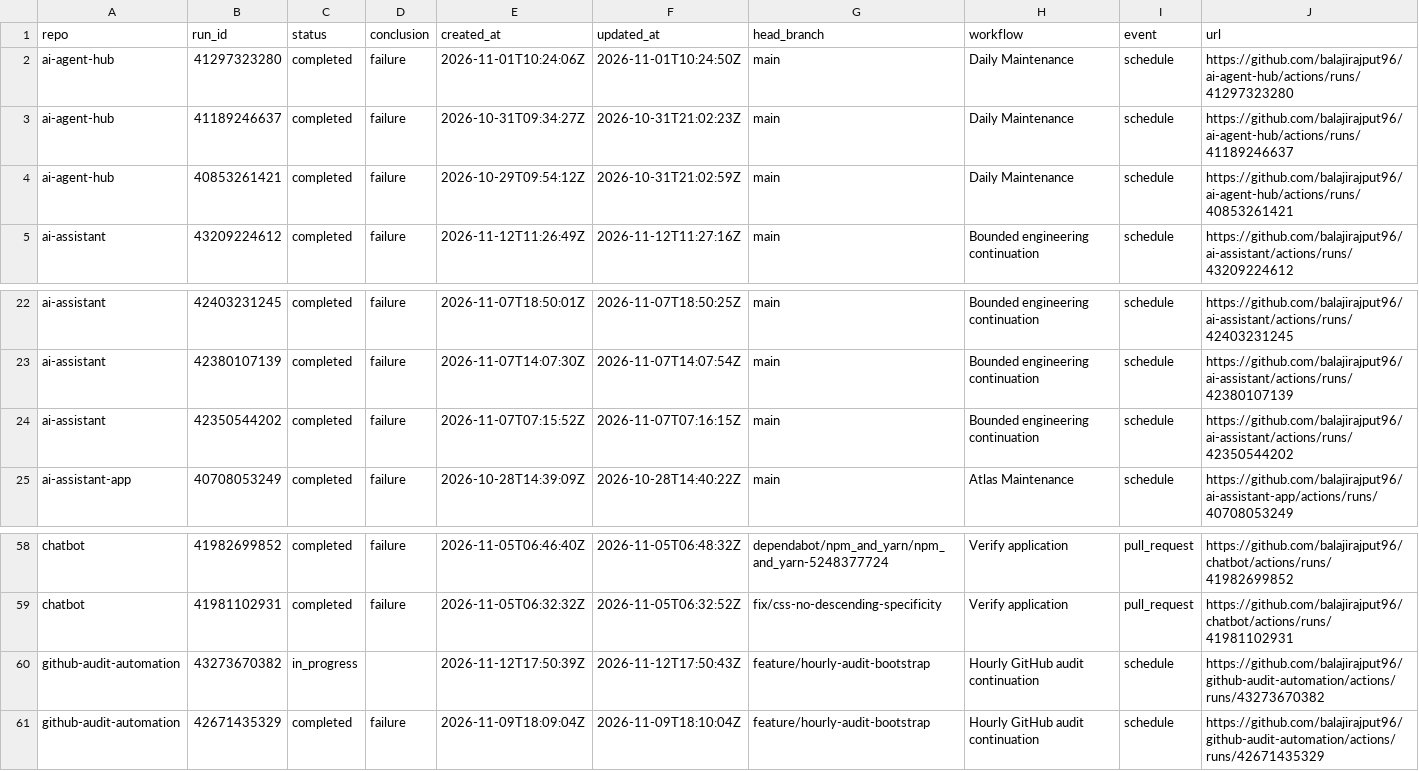
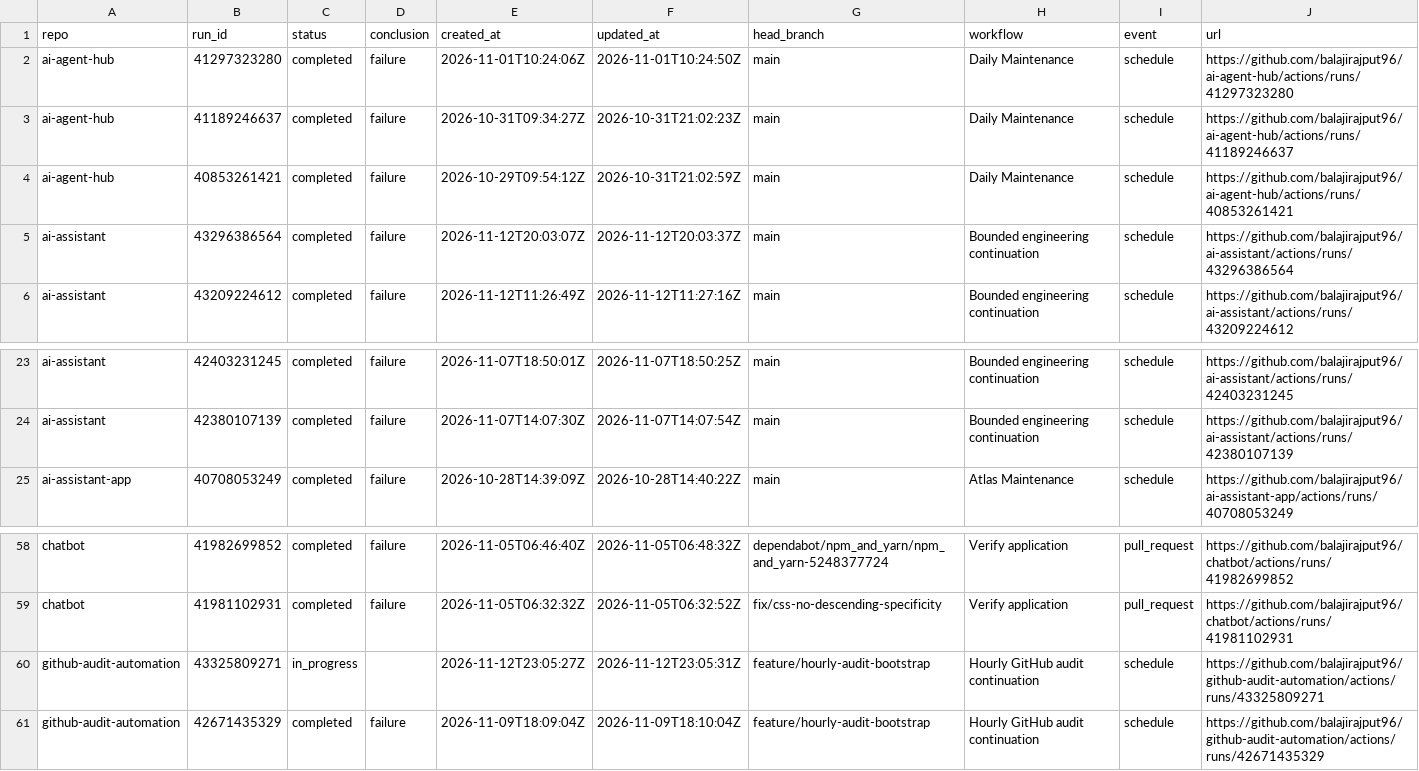
Before and after one commit to balajirajput96/github-audit-automation, a TSV file: artifacts/recent-failures.tsv, drawn as a sheet; only a part is shown, gaps mark what is left out.

```diff
--- a/artifacts/recent-failures.tsv
+++ b/artifacts/recent-failures.tsv
@@ -4,2 +4,3 @@ ai-agent-hub	41189246637	completed	failure	2026-10-31T09:34:27Z	2026-10-31T21:02
 ai-agent-hub	40853261421	completed	failure	2026-10-29T09:54:12Z	2026-10-31T21:02:59Z	main	Daily Maintenance	schedule	https://github.com/balajirajput96/ai-agent-hub/actions/runs/40853261421
+ai-assistant	43296386564	completed	failure	2026-11-12T20:03:07Z	2026-11-12T20:03:37Z	main	Bounded engineering continuation	schedule	https://github.com/balajirajput96/ai-assistant/actions/runs/43296386564
 ai-assistant	43209224612	completed	failure	2026-11-12T11:26:49Z	2026-11-12T11:27:16Z	main	Bounded engineering continuation	schedule	https://github.com/balajirajput96/ai-assistant/actions/runs/43209224612
@@ -23,3 +24,2 @@ ai-assistant	42403231245	completed	failure	2026-11-07T18:50:01Z	2026-11-07T18:50
 ai-assistant	42380107139	completed	failure	2026-11-07T14:07:30Z	2026-11-07T14:07:54Z	main	Bounded engineering continuation	schedule	https://github.com/balajirajput96/ai-assistant/actions/runs/42380107139
-ai-assistant	42350544202	completed	failure	2026-11-07T07:15:52Z	2026-11-07T07:16:15Z	main	Bounded engineering continuation	schedule	https://github.com/balajirajput96/ai-assistant/actions/runs/42350544202
 ai-assistant-app	40708053249	completed	failure	2026-10-28T14:39:09Z	2026-10-28T14:40:22Z	main	Atlas Maintenance	schedule	https://github.com/balajirajput96/ai-assistant-app/actions/runs/40708053249
@@ -59,3 +59,3 @@ chatbot	41982699852	completed	failure	2026-11-05T06:46:40Z	2026-11-05T06:48:32Z
 chatbot	41981102931	completed	failure	2026-11-05T06:32:32Z	2026-11-05T06:32:52Z	fix/css-no-descending-specificity	Verify application	pull_request	https://github.com/balajirajput96/chatbot/actions/runs/41981102931
-github-audit-automation	43273670382	in_progress		2026-11-12T17:50:39Z	2026-11-12T17:50:43Z	feature/hourly-audit-bootstrap	Hourly GitHub audit continuation	schedule	https://github.com/balajirajput96/github-audit-automation/actions/runs/43273670382
+github-audit-automation	43325809271	in_progress		2026-11-12T23:05:27Z	2026-11-12T23:05:31Z	feature/hourly-audit-bootstrap	Hourly GitHub audit continuation	schedule	https://github.com/balajirajput96/github-audit-automation/actions/runs/43325809271
 github-audit-automation	42671435329	completed	failure	2026-11-09T18:09:04Z	2026-11-09T18:10:04Z	feature/hourly-audit-bootstrap	Hourly GitHub audit continuation	schedule	https://github.com/balajirajput96/github-audit-automation/actions/runs/42671435329
```
Also changed, not shown: artifacts/recent-runs.tsv, 3 other files.
